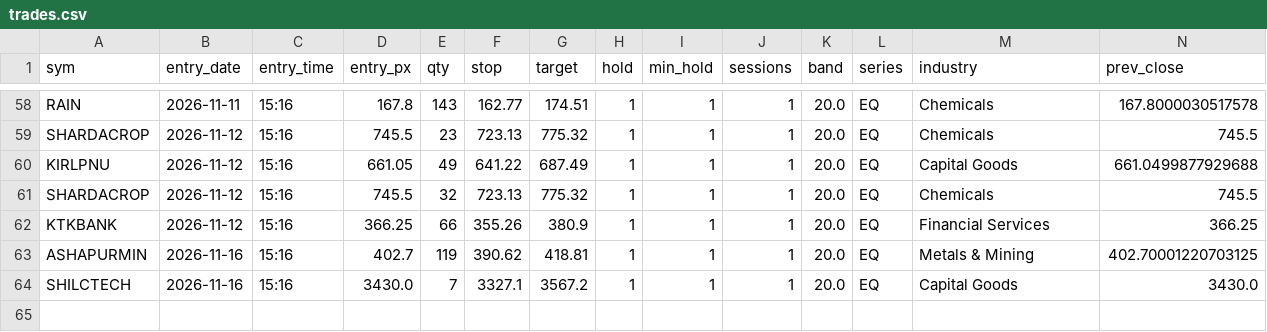
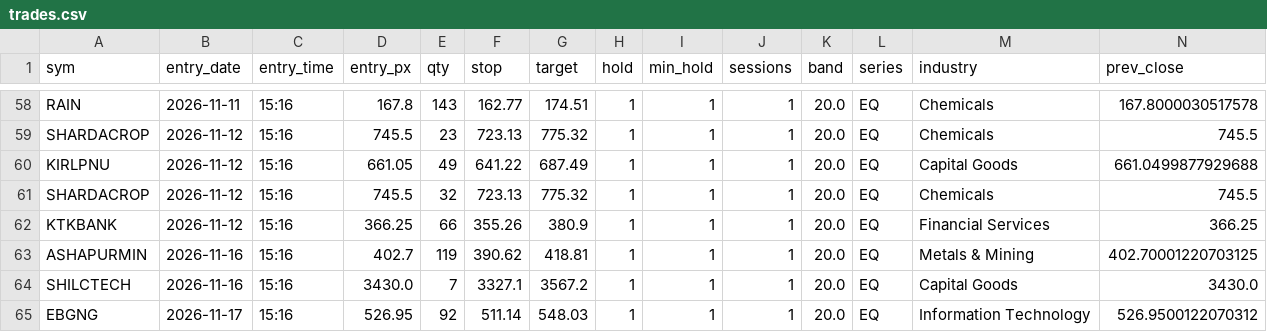
Before and after one commit to SiddhantAnand/stocks-paper-trader, a CSV file: data/paper/trades.csv, drawn as a sheet; only a part is shown, gaps mark what is left out; rows hold the shown columns only; the diff names each change by its address in the sheet, - before the commit and + after, or states it on an @@ line.

```diff
--- a/data/paper/trades.csv
+++ b/data/paper/trades.csv
+row 65: EBGNG | 2026-11-17 | 15:16 | 526.95 | 92 | 511.14 | 548.03 | 1 | 1 | 1 | 20.0 | EQ | Information Technology | 526.9500122070312
```
Also changed, not shown: data/paper/equity.csv, 7 other files.
